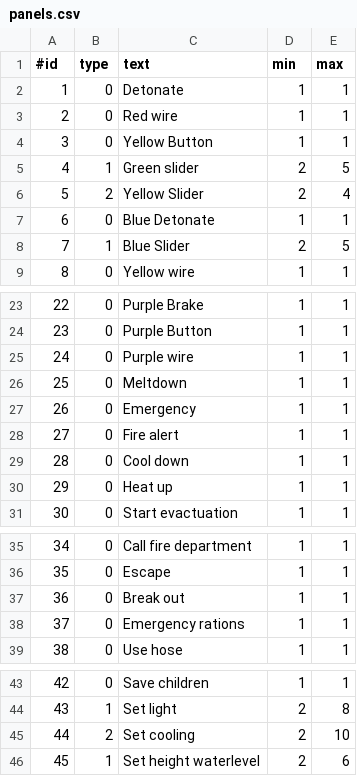
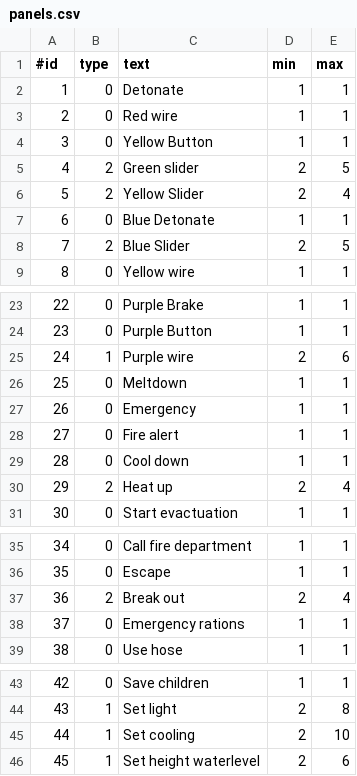
Before and after one commit to Requinard/TeamTab, a CSV file: src/main/resources/panels.csv, drawn as a sheet; only a part is shown, gaps mark what is left out.

Commit message:
Panels ordered on GridPane

```diff
--- a/src/main/resources/panels.csv
+++ b/src/main/resources/panels.csv
@@ -4,6 +4,6 @@
 3,0, "Yellow Button", 1, 1
-4,1, "Green slider", 2, 5
+4,2, "Green slider", 2, 5
 5,2, "Yellow Slider", 2, 4
 6,0, "Blue Detonate", 1, 1
-7,1, "Blue Slider", 2, 5
+7,2, "Blue Slider", 2, 5
 8,0, "Yellow wire", 1, 1
@@ -24,3 +24,3 @@
 23,0,"Purple Button", 1, 1
-24,0,"Purple wire", 1, 1
+24,1,"Purple wire", 2, 6
 25,0,"Meltdown", 1, 1
@@ -29,3 +29,3 @@
 28,0,"Cool down", 1, 1
-29,0,"Heat up", 1, 1
+29,2,"Heat up", 2, 4
 30,0,"Start evactuation", 1, 1
@@ -36,3 +36,3 @@
 35,0,"Escape", 1, 1
-36,0,"Break out", 1, 1
+36,2,"Break out", 2, 4
 37,0,"Emergency rations", 1, 1
@@ -44,3 +44,3 @@
 43,1,"Set light", 2, 8
-44,2,"Set cooling", 2, 10
+44,1,"Set cooling", 2, 10
 45,1,"Set height waterlevel", 2, 6
```
Also changed, not shown: 6 other files.
